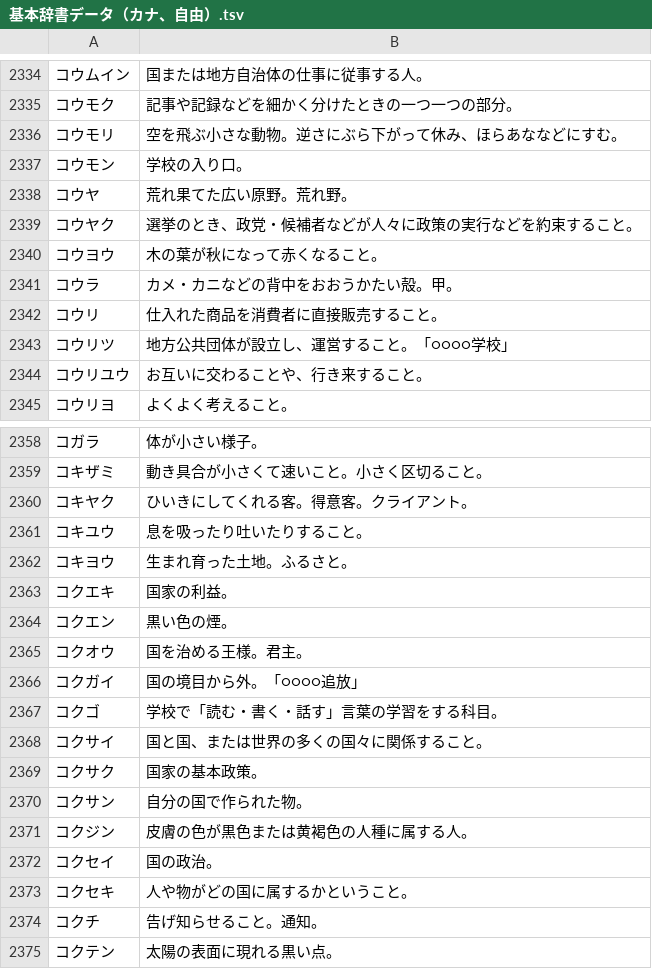
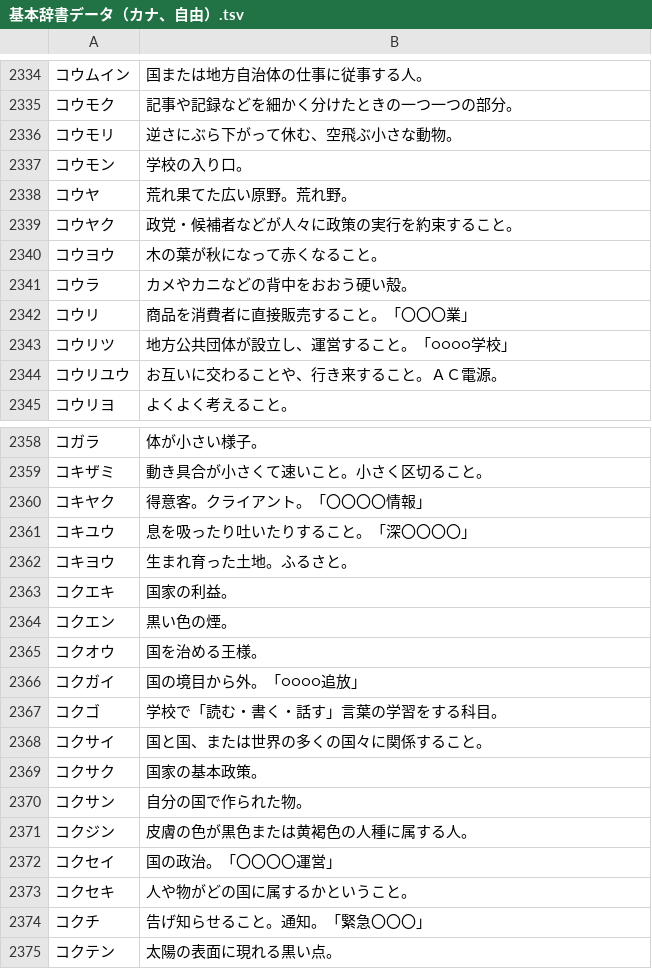
Before and after one commit to katahiromz/XWordGiver, a TSV file: DICT/基本辞書データ（カナ、自由）.tsv, drawn as a sheet; only a part is shown, gaps mark what is left out.

Commit message:
improving DICT 16

```diff
--- a/DICT/基本辞書データ（カナ、自由）.tsv
+++ b/DICT/基本辞書データ（カナ、自由）.tsv
@@ -2335,11 +2335,11 @@
 コウモク	記事や記録などを細かく分けたときの一つ一つの部分。
-コウモリ	空を飛ぶ小さな動物。逆さにぶら下がって休み、ほらあななどにすむ。
+コウモリ	逆さにぶら下がって休む、空飛ぶ小さな動物。
 コウモン	学校の入り口。
 コウヤ	荒れ果てた広い原野。荒れ野。
-コウヤク	選挙のとき、政党・候補者などが人々に政策の実行などを約束すること。
+コウヤク	政党・候補者などが人々に政策の実行を約束すること。
 コウヨウ	木の葉が秋になって赤くなること。
-コウラ	カメ・カニなどの背中をおおうかたい殻。甲。
-コウリ	仕入れた商品を消費者に直接販売すること。
+コウラ	カメやカニなどの背中をおおう硬い殻。
+コウリ	商品を消費者に直接販売すること。「〇〇〇業」
 コウリツ	地方公共団体が設立し、運営すること。「○○○○学校」
-コウリユウ	お互いに交わることや、行き来すること。
+コウリユウ	お互いに交わることや、行き来すること。ＡＣ電源。
 コウリヨ	よくよく考えること。
@@ -2359,4 +2359,4 @@
 コキザミ	動き具合が小さくて速いこと。小さく区切ること。
-コキヤク	ひいきにしてくれる客。得意客。クライアント。
-コキユウ	息を吸ったり吐いたりすること。
+コキヤク	得意客。クライアント。「〇〇〇〇情報」
+コキユウ	息を吸ったり吐いたりすること。「深〇〇〇〇」
 コキヨウ	生まれ育った土地。ふるさと。
@@ -2364,3 +2364,3 @@
 コクエン	黒い色の煙。
-コクオウ	国を治める王様。君主。
+コクオウ	国を治める王様。
 コクガイ	国の境目から外。「○○○○追放」
@@ -2371,5 +2371,5 @@
 コクジン	皮膚の色が黒色または黄褐色の人種に属する人。
-コクセイ	国の政治。
+コクセイ	国の政治。「〇〇〇〇運営」
 コクセキ	人や物がどの国に属するかということ。
-コクチ	告げ知らせること。通知。
+コクチ	告げ知らせること。通知。「緊急〇〇〇」
 コクテン	太陽の表面に現れる黒い点。
```
Also changed, not shown: DICT/基本辞書データ（カナ、謹慎）.tsv.
